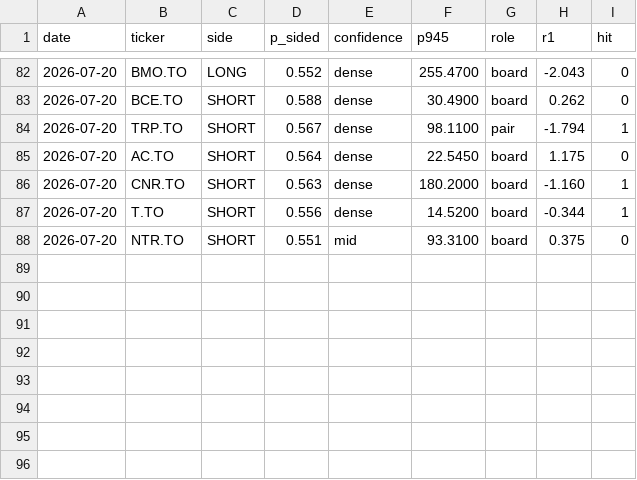
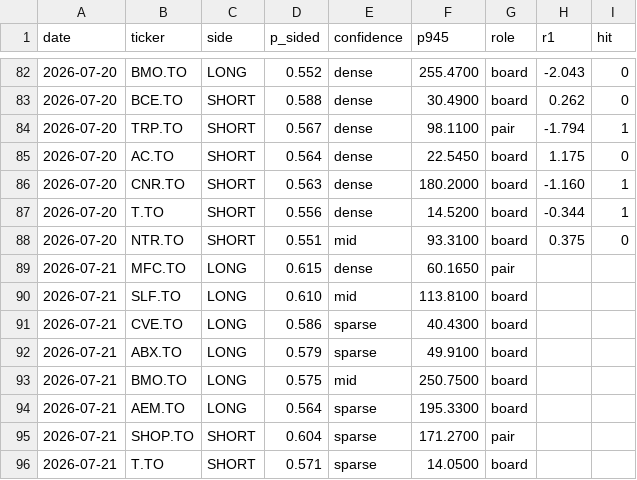
Before and after one commit to rufatb/RB, a CSV file: ledger.csv, drawn as a sheet; only a part is shown, gaps mark what is left out; the diff names each change by its address in the sheet, - before the commit and + after, or states it on an @@ line.

```diff
--- a/ledger.csv
+++ b/ledger.csv
+row 89: 2026-07-21 | MFC.TO | LONG | 0.615 | dense | 60.1650 | pair
+row 90: 2026-07-21 | SLF.TO | LONG | 0.610 | mid | 113.8100 | board
+row 91: 2026-07-21 | CVE.TO | LONG | 0.586 | sparse | 40.4300 | board
+row 92: 2026-07-21 | ABX.TO | LONG | 0.579 | sparse | 49.9100 | board
+row 93: 2026-07-21 | BMO.TO | LONG | 0.575 | mid | 250.7500 | board
+row 94: 2026-07-21 | AEM.TO | LONG | 0.564 | sparse | 195.3300 | board
+row 95: 2026-07-21 | SHOP.TO | SHORT | 0.604 | sparse | 171.2700 | pair
+row 96: 2026-07-21 | T.TO | SHORT | 0.571 | sparse | 14.0500 | board
```
